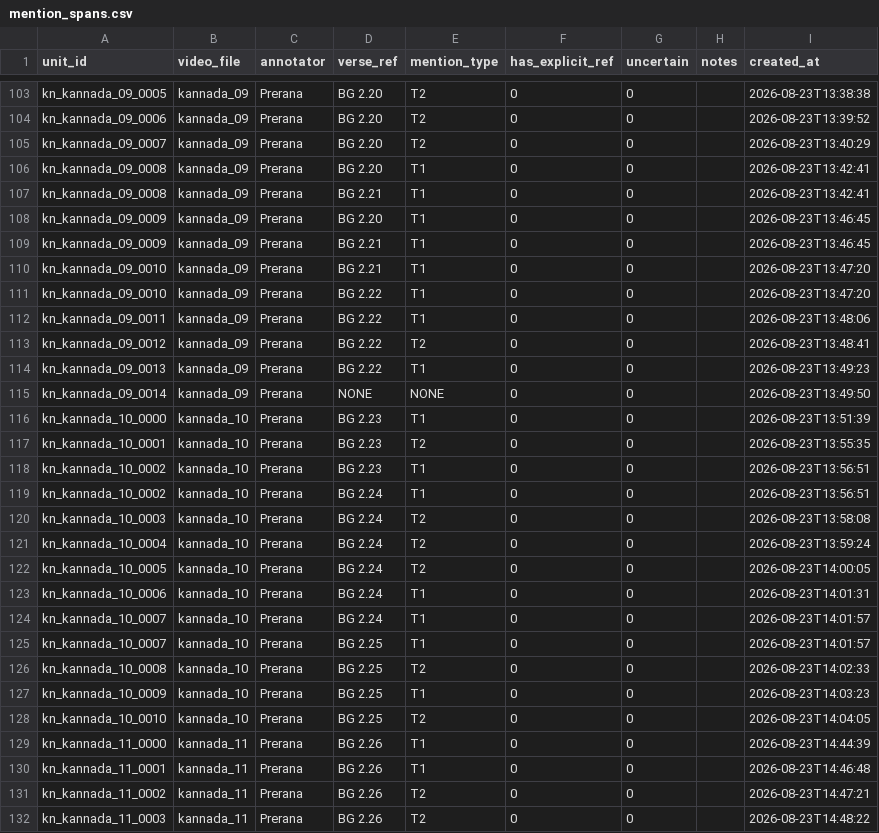
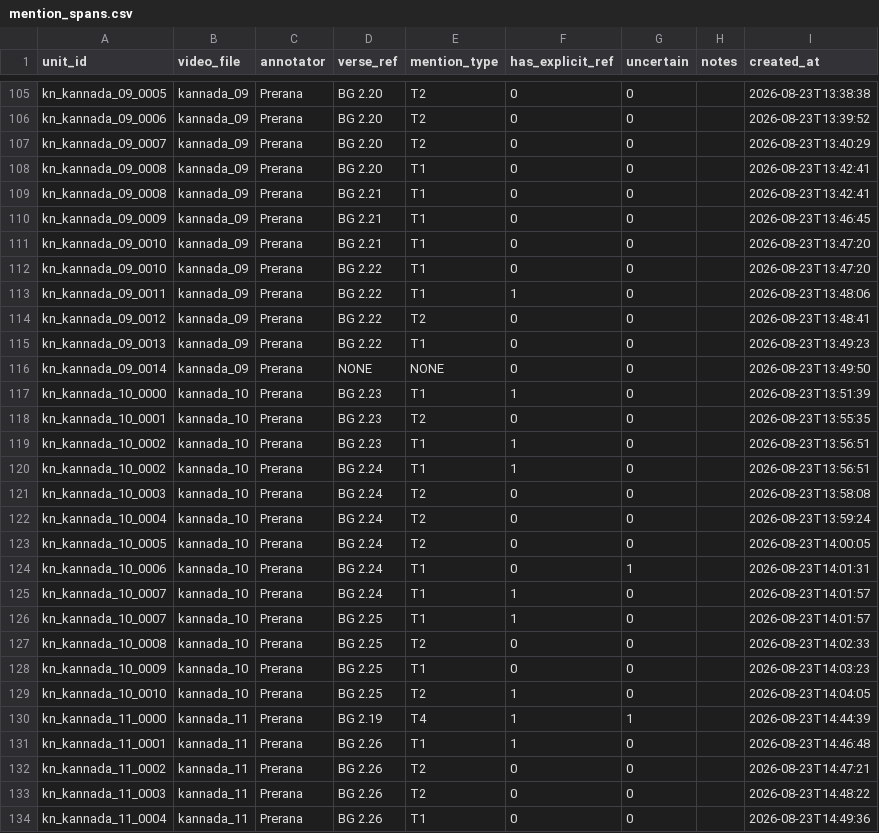
Before and after one commit to Maitreyi-V/RAG-pipeline, a CSV file: RAG-pipeline-llama/data/mention_spans.csv, drawn as a sheet; only a part is shown, gaps mark what is left out; the shorter side is filled out with more unchanged rows; the diff covers the shown part only.

```diff
--- a/RAG-pipeline-llama/data/mention_spans.csv
+++ b/RAG-pipeline-llama/data/mention_spans.csv
@@ -107,3 +109,2 @@ kn_kannada_09_0008,kannada_09,Prerana,BG 2.20,T1,0,0,,2026-08-23T13:42:41
 kn_kannada_09_0008,kannada_09,Prerana,BG 2.21,T1,0,0,,2026-08-23T13:42:41
-kn_kannada_09_0009,kannada_09,Prerana,BG 2.20,T1,0,0,,2026-08-23T13:46:45
 kn_kannada_09_0009,kannada_09,Prerana,BG 2.21,T1,0,0,,2026-08-23T13:46:45
@@ -111,3 +112,3 @@ kn_kannada_09_0010,kannada_09,Prerana,BG 2.21,T1,0,0,,2026-08-23T13:47:20
 kn_kannada_09_0010,kannada_09,Prerana,BG 2.22,T1,0,0,,2026-08-23T13:47:20
-kn_kannada_09_0011,kannada_09,Prerana,BG 2.22,T1,0,0,,2026-08-23T13:48:06
+kn_kannada_09_0011,kannada_09,Prerana,BG 2.22,T1,1,0,,2026-08-23T13:48:06
 kn_kannada_09_0012,kannada_09,Prerana,BG 2.22,T2,0,0,,2026-08-23T13:48:41
@@ -115,6 +116,6 @@ kn_kannada_09_0013,kannada_09,Prerana,BG 2.22,T1,0,0,,2026-08-23T13:49:23
 kn_kannada_09_0014,kannada_09,Prerana,NONE,NONE,0,0,,2026-08-23T13:49:50
-kn_kannada_10_0000,kannada_10,Prerana,BG 2.23,T1,0,0,,2026-08-23T13:51:39
+kn_kannada_10_0000,kannada_10,Prerana,BG 2.23,T1,1,0,,2026-08-23T13:51:39
 kn_kannada_10_0001,kannada_10,Prerana,BG 2.23,T2,0,0,,2026-08-23T13:55:35
-kn_kannada_10_0002,kannada_10,Prerana,BG 2.23,T1,0,0,,2026-08-23T13:56:51
-kn_kannada_10_0002,kannada_10,Prerana,BG 2.24,T1,0,0,,2026-08-23T13:56:51
+kn_kannada_10_0002,kannada_10,Prerana,BG 2.23,T1,1,0,,2026-08-23T13:56:51
+kn_kannada_10_0002,kannada_10,Prerana,BG 2.24,T1,1,0,,2026-08-23T13:56:51
 kn_kannada_10_0003,kannada_10,Prerana,BG 2.24,T2,0,0,,2026-08-23T13:58:08
@@ -122,10 +123,10 @@ kn_kannada_10_0004,kannada_10,Prerana,BG 2.24,T2,0,0,,2026-08-23T13:59:24
 kn_kannada_10_0005,kannada_10,Prerana,BG 2.24,T2,0,0,,2026-08-23T14:00:05
-kn_kannada_10_0006,kannada_10,Prerana,BG 2.24,T1,0,0,,2026-08-23T14:01:31
-kn_kannada_10_0007,kannada_10,Prerana,BG 2.24,T1,0,0,,2026-08-23T14:01:57
-kn_kannada_10_0007,kannada_10,Prerana,BG 2.25,T1,0,0,,2026-08-23T14:01:57
+kn_kannada_10_0006,kannada_10,Prerana,BG 2.24,T1,0,1,,2026-08-23T14:01:31
+kn_kannada_10_0007,kannada_10,Prerana,BG 2.24,T1,1,0,,2026-08-23T14:01:57
+kn_kannada_10_0007,kannada_10,Prerana,BG 2.25,T1,1,0,,2026-08-23T14:01:57
 kn_kannada_10_0008,kannada_10,Prerana,BG 2.25,T2,0,0,,2026-08-23T14:02:33
 kn_kannada_10_0009,kannada_10,Prerana,BG 2.25,T1,0,0,,2026-08-23T14:03:23
-kn_kannada_10_0010,kannada_10,Prerana,BG 2.25,T2,0,0,,2026-08-23T14:04:05
-kn_kannada_11_0000,kannada_11,Prerana,BG 2.26,T1,0,0,,2026-08-23T14:44:39
-kn_kannada_11_0001,kannada_11,Prerana,BG 2.26,T1,0,0,,2026-08-23T14:46:48
+kn_kannada_10_0010,kannada_10,Prerana,BG 2.25,T2,1,0,,2026-08-23T14:04:05
+kn_kannada_11_0000,kannada_11,Prerana,BG 2.19,T4,1,1,,2026-08-23T14:44:39
+kn_kannada_11_0001,kannada_11,Prerana,BG 2.26,T1,1,0,,2026-08-23T14:46:48
 kn_kannada_11_0002,kannada_11,Prerana,BG 2.26,T2,0,0,,2026-08-23T14:47:21
```
Also changed, not shown: 3 added rows, 5 removed rows, 1 moved row and 22 edited cells elsewhere in this file.
